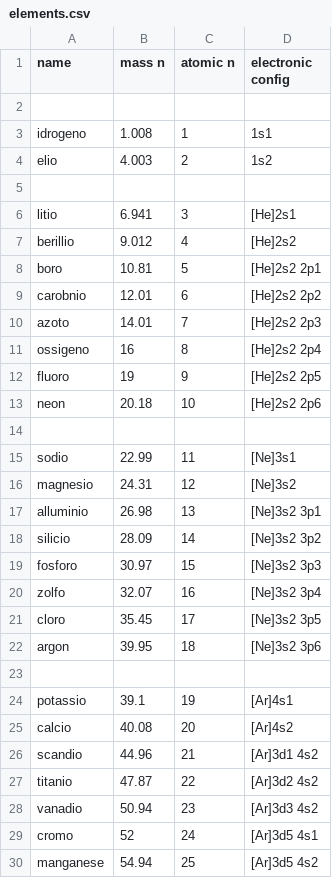
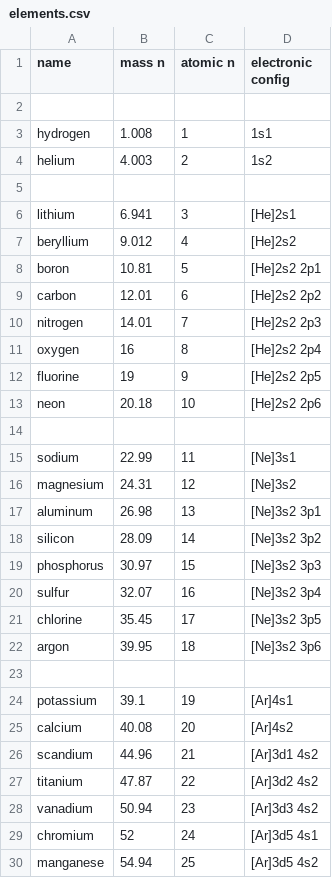
Before and after one commit to kebahma96/Science-Project, a CSV file: elements.csv, drawn as a sheet; only a part is shown; the diff covers the shown part only.

Commit message:
Add files via upload

```diff
--- a/elements.csv
+++ b/elements.csv
@@ -3,2 +3,2 @@ name,mass n,atomic n,electronic config
-idrogeno,1.008,1,1s1
-elio,4.003,2,1s2
+hydrogen,1.008,1,1s1
+helium,4.003,2,1s2
@@ -6,8 +6,8 @@ elio,4.003,2,1s2
-litio,6.941,3,[He]2s1
-berillio,9.012,4,[He]2s2
-boro,10.81,5,[He]2s2 2p1
-carobnio,12.01,6,[He]2s2 2p2
-azoto,14.01,7,[He]2s2 2p3
-ossigeno,16,8,[He]2s2 2p4
-fluoro,19,9,[He]2s2 2p5
+lithium,6.941,3,[He]2s1
+beryllium,9.012,4,[He]2s2
+boron,10.81,5,[He]2s2 2p1
+carbon,12.01,6,[He]2s2 2p2
+nitrogen,14.01,7,[He]2s2 2p3
+oxygen,16,8,[He]2s2 2p4
+fluorine,19,9,[He]2s2 2p5
 neon,20.18,10,[He]2s2 2p6
@@ -15,8 +15,8 @@ neon,20.18,10,[He]2s2 2p6
-sodio,22.99,11,[Ne]3s1
-magnesio,24.31,12,[Ne]3s2
-alluminio,26.98,13,[Ne]3s2 3p1
-silicio,28.09,14,[Ne]3s2 3p2
-fosforo,30.97,15,[Ne]3s2 3p3
-zolfo,32.07,16,[Ne]3s2 3p4
-cloro,35.45,17,[Ne]3s2 3p5
+sodium,22.99,11,[Ne]3s1
+magnesium,24.31,12,[Ne]3s2
+aluminum,26.98,13,[Ne]3s2 3p1
+silicon,28.09,14,[Ne]3s2 3p2
+phosphorus,30.97,15,[Ne]3s2 3p3
+sulfur,32.07,16,[Ne]3s2 3p4
+chlorine,35.45,17,[Ne]3s2 3p5
 argon,39.95,18,[Ne]3s2 3p6
@@ -24,7 +24,7 @@ argon,39.95,18,[Ne]3s2 3p6
-potassio,39.1,19,[Ar]4s1
-calcio,40.08,20,[Ar]4s2
-scandio,44.96,21,[Ar]3d1 4s2
-titanio,47.87,22,[Ar]3d2 4s2
-vanadio,50.94,23,[Ar]3d3 4s2
-cromo,52,24,[Ar]3d5 4s1
+potassium,39.1,19,[Ar]4s1
+calcium,40.08,20,[Ar]4s2
+scandium,44.96,21,[Ar]3d1 4s2
+titanium,47.87,22,[Ar]3d2 4s2
+vanadium,50.94,23,[Ar]3d3 4s2
+chromium,52,24,[Ar]3d5 4s1
 manganese,54.94,25,[Ar]3d5 4s2
```
Also changed, not shown: 91 edited cells elsewhere in this file.
